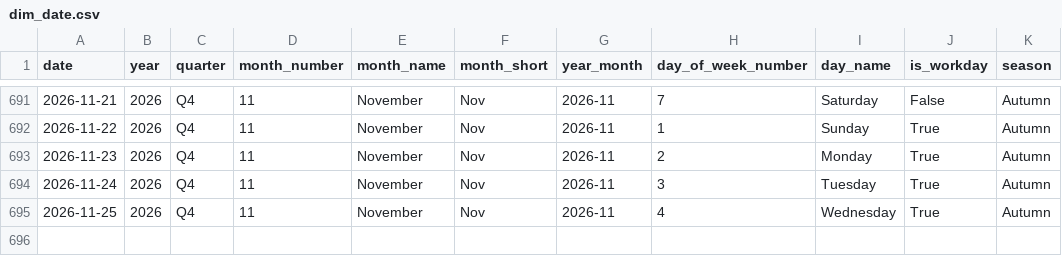
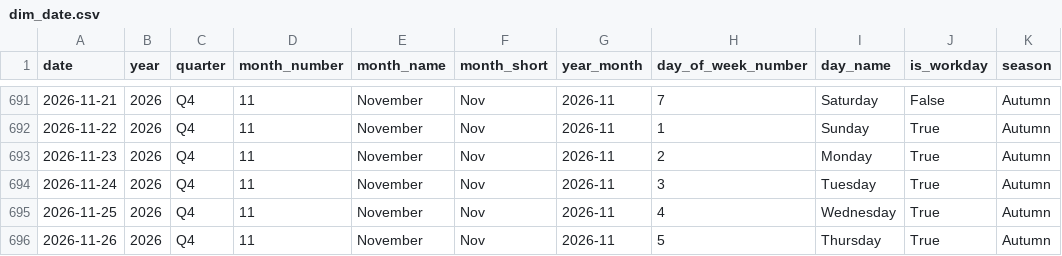
Before and after one commit to samerraef16-hash/Weather-energy-dashboard, a CSV file: data/powerbi/dim_date.csv, drawn as a sheet; only a part is shown, gaps mark what is left out; the diff names each change by its address in the sheet, - before the commit and + after, or states it on an @@ line.

```diff
--- a/data/powerbi/dim_date.csv
+++ b/data/powerbi/dim_date.csv
+row 696: 2026-11-26 | 2026 | Q4 | 11 | November | Nov | 2026-11 | 5 | Thursday | True | Autumn
```
Also changed, not shown: data/powerbi/data_quality_checks.csv, data/powerbi/fact_energy_daily_model.csv, 7 other files.
